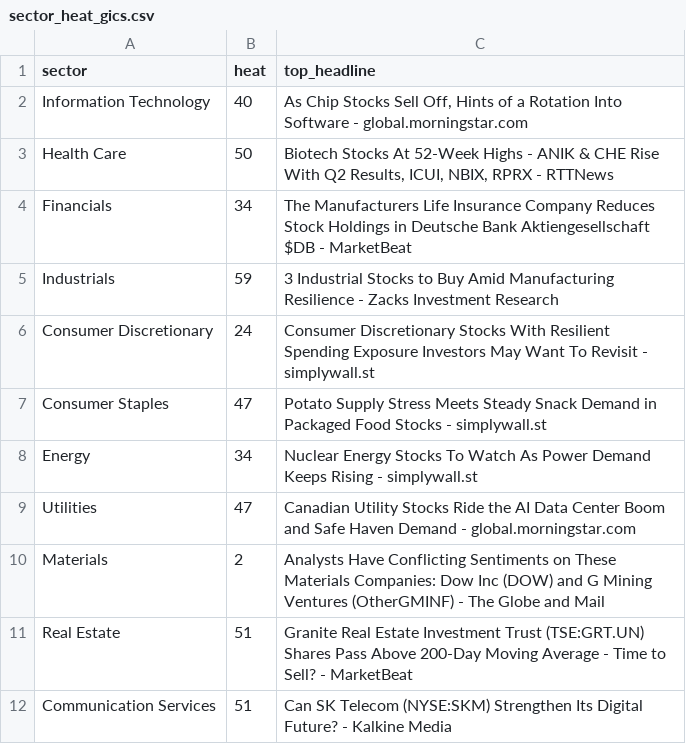
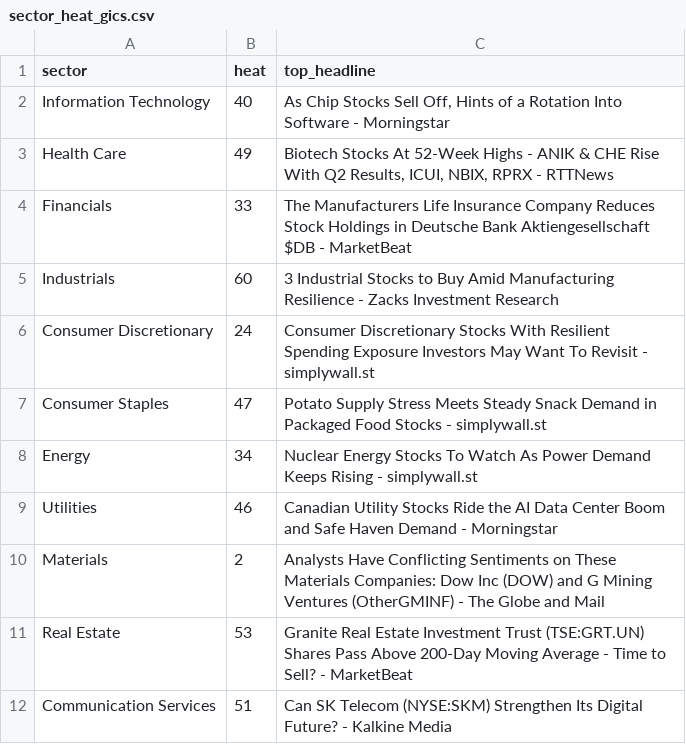
Before and after one commit to ArnaudVarela/TradingScan, a CSV file: dashboard/public/sector_heat_gics.csv, drawn as a sheet.

```diff
--- a/dashboard/public/sector_heat_gics.csv
+++ b/dashboard/public/sector_heat_gics.csv
@@ -1,6 +1,6 @@
 sector,heat,top_headline
-Information Technology,40,"As Chip Stocks Sell Off, Hints of a Rotation Into Software - global.morningstar.com"
-Health Care,50,"Biotech Stocks At 52-Week Highs - ANIK & CHE Rise With Q2 Results, ICUI, NBIX, RPRX - RTTNews"
-Financials,34,The Manufacturers Life Insurance Company Reduces Stock Holdings in Deutsche Bank Aktiengesellschaft $DB - MarketBeat
-Industrials,59,3 Industrial Stocks to Buy Amid Manufacturing Resilience - Zacks Investment Research
+Information Technology,40,"As Chip Stocks Sell Off, Hints of a Rotation Into Software - Morningstar"
+Health Care,49,"Biotech Stocks At 52-Week Highs - ANIK & CHE Rise With Q2 Results, ICUI, NBIX, RPRX - RTTNews"
+Financials,33,The Manufacturers Life Insurance Company Reduces Stock Holdings in Deutsche Bank Aktiengesellschaft $DB - MarketBeat
+Industrials,60,3 Industrial Stocks to Buy Amid Manufacturing Resilience - Zacks Investment Research
 Consumer Discretionary,24,Consumer Discretionary Stocks With Resilient Spending Exposure Investors May Want To Revisit - simplywall.st
@@ -8,5 +8,5 @@ Consumer Staples,47,Potato Supply Stress Meets Steady Snack Demand in Packaged F
 Energy,34,Nuclear Energy Stocks To Watch As Power Demand Keeps Rising - simplywall.st
-Utilities,47,Canadian Utility Stocks Ride the AI Data Center Boom and Safe Haven Demand - global.morningstar.com
+Utilities,46,Canadian Utility Stocks Ride the AI Data Center Boom and Safe Haven Demand - Morningstar
 Materials,2,Analysts Have Conflicting Sentiments on These Materials Companies: Dow Inc (DOW) and G Mining Ventures (OtherGMINF) - The Globe and Mail
-Real Estate,51,Granite Real Estate Investment Trust (TSE:GRT.UN) Shares Pass Above 200-Day Moving Average - Time to Sell? - MarketBeat
+Real Estate,53,Granite Real Estate Investment Trust (TSE:GRT.UN) Shares Pass Above 200-Day Moving Average - Time to Sell? - MarketBeat
 Communication Services,51,Can SK Telecom (NYSE:SKM) Strengthen Its Digital Future? - Kalkine Media
```
Also changed, not shown: dashboard/public/sector_perf.csv, fallen_angel.csv, 1 other file.
